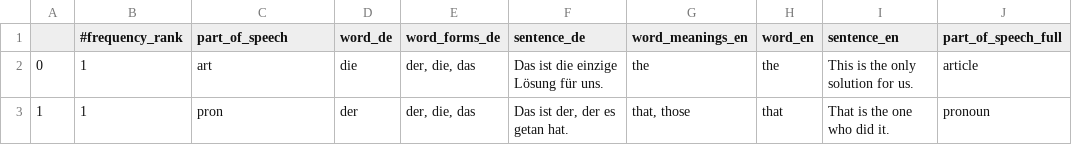
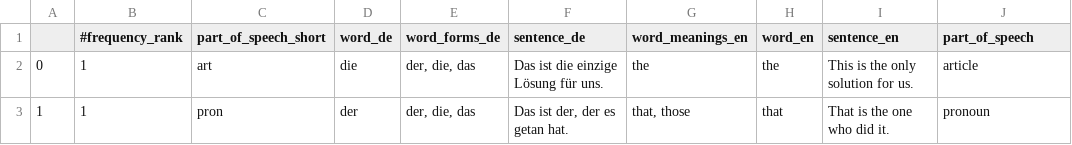
Before and after one commit to deemp/anki-decks, a CSV file: sentences/frequency/de/data/processed/de-en-cards.csv, drawn as a sheet; only a part is shown.

Commit message:
fix(sentences): rename columns

```diff
--- a/sentences/frequency/de/data/processed/de-en-cards.csv
+++ b/sentences/frequency/de/data/processed/de-en-cards.csv
@@ -1,2 +1,2 @@
-|#frequency_rank|part_of_speech|word_de|word_forms_de|sentence_de|word_meanings_en|word_en|sentence_en|part_of_speech_full
+|#frequency_rank|part_of_speech_short|word_de|word_forms_de|sentence_de|word_meanings_en|word_en|sentence_en|part_of_speech
 0|1|art|die|der, die, das|Das ist die einzige Lösung für uns.|the|the|This is the only solution for us.|article
```
